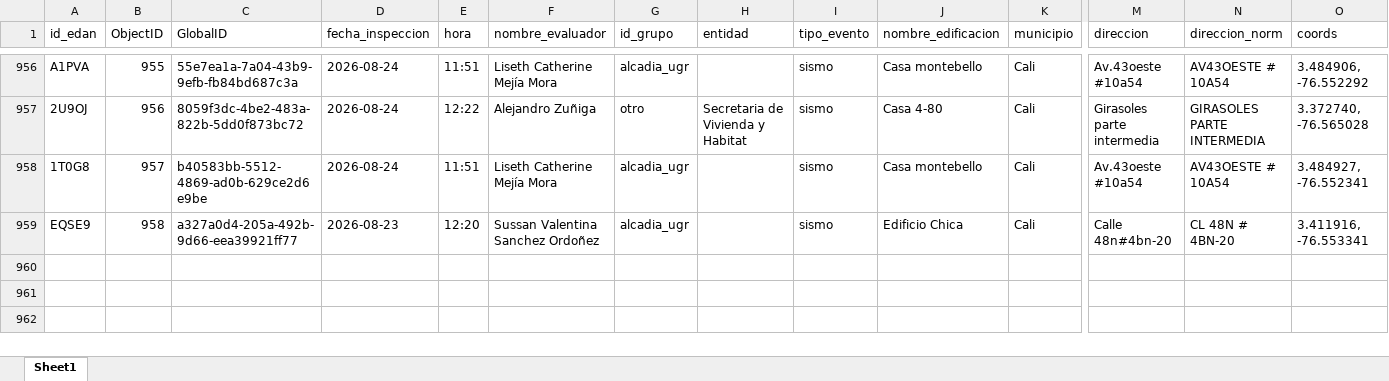
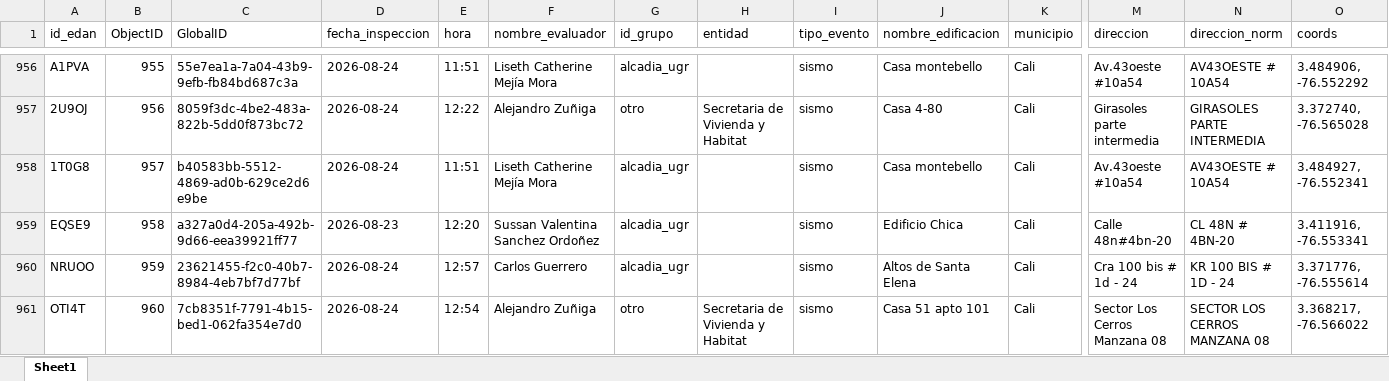
Before and after one commit to Juanpgm/sismo-cali-dashboard, an Excel workbook: web/data/inspections.xlsx, sheet Sheet1, drawn as a sheet; only a part is shown, gaps mark what is left out; values as stored, in another font and other column widths than the file's, no borders; rows hold the shown columns only; the diff names each change by its address in the sheet, - before the commit and + after, or states it on an @@ line.

Commit message:
chore: refresh dashboard data (auto)

```diff
--- a/web/data/inspections.xlsx (sheet Sheet1)
+++ b/web/data/inspections.xlsx (sheet Sheet1)
+row 960: NRUOO | 959 | 23621455-f2c0-40b7-8984-4eb7bf7d77bf | 2026-08-24 | 12:57 | Carlos Guerrero | alcadia_ugr |  | sismo | Altos de Santa Elena | Cali | Cra 100 bis # 1d - 24 | KR 100 BIS # 1D - 24 | 3.371776, -76.555614
+row 961: OTI4T | 960 | 7cb8351f-7791-4b15-bed1-062fa354e7d0 | 2026-08-24 | 12:54 | Alejandro Zuñiga | otro | Secretaria de Vivienda y Habitat | sismo | Casa 51 apto 101 | Cali | Sector Los Cerros Manzana 08 | SECTOR LOS CERROS MANZANA 08 | 3.368217, -76.566022
```
Also changed, not shown: 2 other files.
